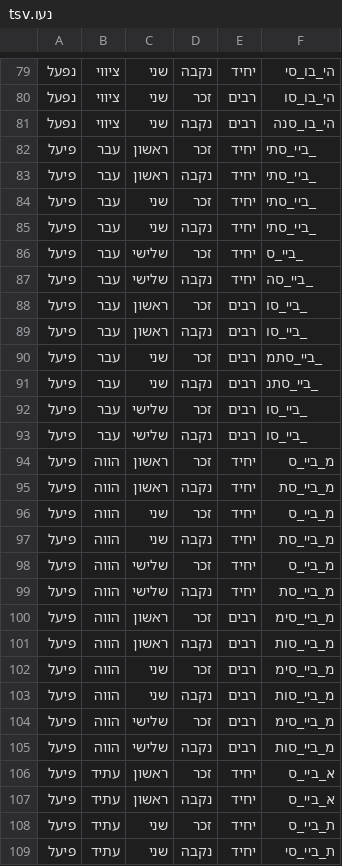
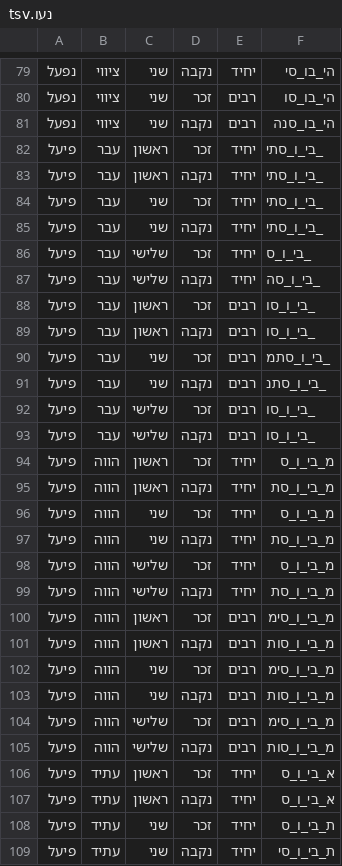
Before and after one commit to elazarg/root_verb_tables, a TSV file: 3/נעו.tsv, drawn as a sheet; only a part is shown, gaps mark what is left out; the diff covers the shown part only.

```diff
--- a/3/נעו.tsv
+++ b/3/נעו.tsv
@@ -81,29 +81,29 @@
 נפעל 	ציווי	שני 	נקבה	רבים	הי_בו_סנה
-פיעל	עבר 	ראשון	זכר 	יחיד	_ביי_סתי
-פיעל	עבר 	ראשון	נקבה	יחיד	_ביי_סתי
-פיעל	עבר 	שני 	זכר 	יחיד	_ביי_סתי
-פיעל	עבר 	שני 	נקבה	יחיד	_ביי_סתי
-פיעל	עבר 	שלישי	זכר 	יחיד	_ביי_ס
-פיעל	עבר 	שלישי	נקבה	יחיד	_ביי_סה
-פיעל	עבר 	ראשון	זכר 	רבים	_ביי_סו
-פיעל	עבר 	ראשון	נקבה	רבים	_ביי_סו
-פיעל	עבר 	שני 	זכר 	רבים	_ביי_סתמ
-פיעל	עבר 	שני 	נקבה	רבים	_ביי_סתנ
-פיעל	עבר 	שלישי	זכר 	רבים	_ביי_סו
-פיעל	עבר 	שלישי	נקבה	רבים	_ביי_סו
-פיעל	הווה	ראשון	זכר 	יחיד	מ_ביי_ס
-פיעל	הווה	ראשון	נקבה	יחיד	מ_ביי_סת
-פיעל	הווה	שני 	זכר 	יחיד	מ_ביי_ס
-פיעל	הווה	שני 	נקבה	יחיד	מ_ביי_סת
-פיעל	הווה	שלישי	זכר 	יחיד	מ_ביי_ס
-פיעל	הווה	שלישי	נקבה	יחיד	מ_ביי_סת
-פיעל	הווה	ראשון	זכר 	רבים	מ_ביי_סימ
-פיעל	הווה	ראשון	נקבה	רבים	מ_ביי_סות
-פיעל	הווה	שני 	זכר 	רבים	מ_ביי_סימ
-פיעל	הווה	שני 	נקבה	רבים	מ_ביי_סות
-פיעל	הווה	שלישי	זכר 	רבים	מ_ביי_סימ
-פיעל	הווה	שלישי	נקבה	רבים	מ_ביי_סות
-פיעל	עתיד	ראשון	זכר 	יחיד	א_ביי_ס
-פיעל	עתיד	ראשון	נקבה	יחיד	א_ביי_ס
-פיעל	עתיד	שני 	זכר 	יחיד	ת_ביי_ס
-פיעל	עתיד	שני 	נקבה	יחיד	ת_ביי_סי
+פיעל	עבר 	ראשון	זכר 	יחיד	_בי_ו_סתי
+פיעל	עבר 	ראשון	נקבה	יחיד	_בי_ו_סתי
+פיעל	עבר 	שני 	זכר 	יחיד	_בי_ו_סתי
+פיעל	עבר 	שני 	נקבה	יחיד	_בי_ו_סתי
+פיעל	עבר 	שלישי	זכר 	יחיד	_בי_ו_ס
+פיעל	עבר 	שלישי	נקבה	יחיד	_בי_ו_סה
+פיעל	עבר 	ראשון	זכר 	רבים	_בי_ו_סו
+פיעל	עבר 	ראשון	נקבה	רבים	_בי_ו_סו
+פיעל	עבר 	שני 	זכר 	רבים	_בי_ו_סתמ
+פיעל	עבר 	שני 	נקבה	רבים	_בי_ו_סתנ
+פיעל	עבר 	שלישי	זכר 	רבים	_בי_ו_סו
+פיעל	עבר 	שלישי	נקבה	רבים	_בי_ו_סו
+פיעל	הווה	ראשון	זכר 	יחיד	מ_בי_ו_ס
+פיעל	הווה	ראשון	נקבה	יחיד	מ_בי_ו_סת
+פיעל	הווה	שני 	זכר 	יחיד	מ_בי_ו_ס
+פיעל	הווה	שני 	נקבה	יחיד	מ_בי_ו_סת
+פיעל	הווה	שלישי	זכר 	יחיד	מ_בי_ו_ס
+פיעל	הווה	שלישי	נקבה	יחיד	מ_בי_ו_סת
+פיעל	הווה	ראשון	זכר 	רבים	מ_בי_ו_סימ
+פיעל	הווה	ראשון	נקבה	רבים	מ_בי_ו_סות
+פיעל	הווה	שני 	זכר 	רבים	מ_בי_ו_סימ
+פיעל	הווה	שני 	נקבה	רבים	מ_בי_ו_סות
+פיעל	הווה	שלישי	זכר 	רבים	מ_בי_ו_סימ
+פיעל	הווה	שלישי	נקבה	רבים	מ_בי_ו_סות
+פיעל	עתיד	ראשון	זכר 	יחיד	א_בי_ו_ס
+פיעל	עתיד	ראשון	נקבה	יחיד	א_בי_ו_ס
+פיעל	עתיד	שני 	זכר 	יחיד	ת_בי_ו_ס
+פיעל	עתיד	שני 	נקבה	יחיד	ת_בי_ו_סי
```
Also changed, not shown: 47 edited cells elsewhere in this file, roots_3_tagged.tsv, roots_4_tagged.tsv, 3 other files.
